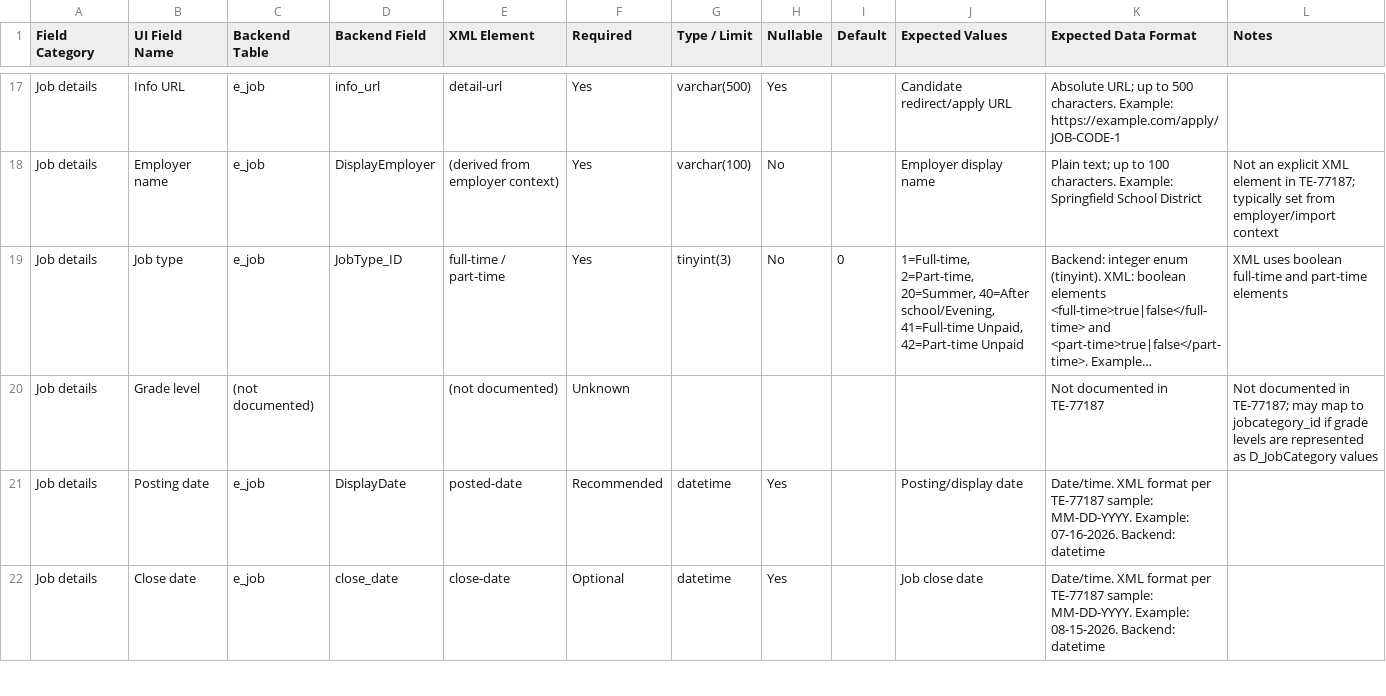
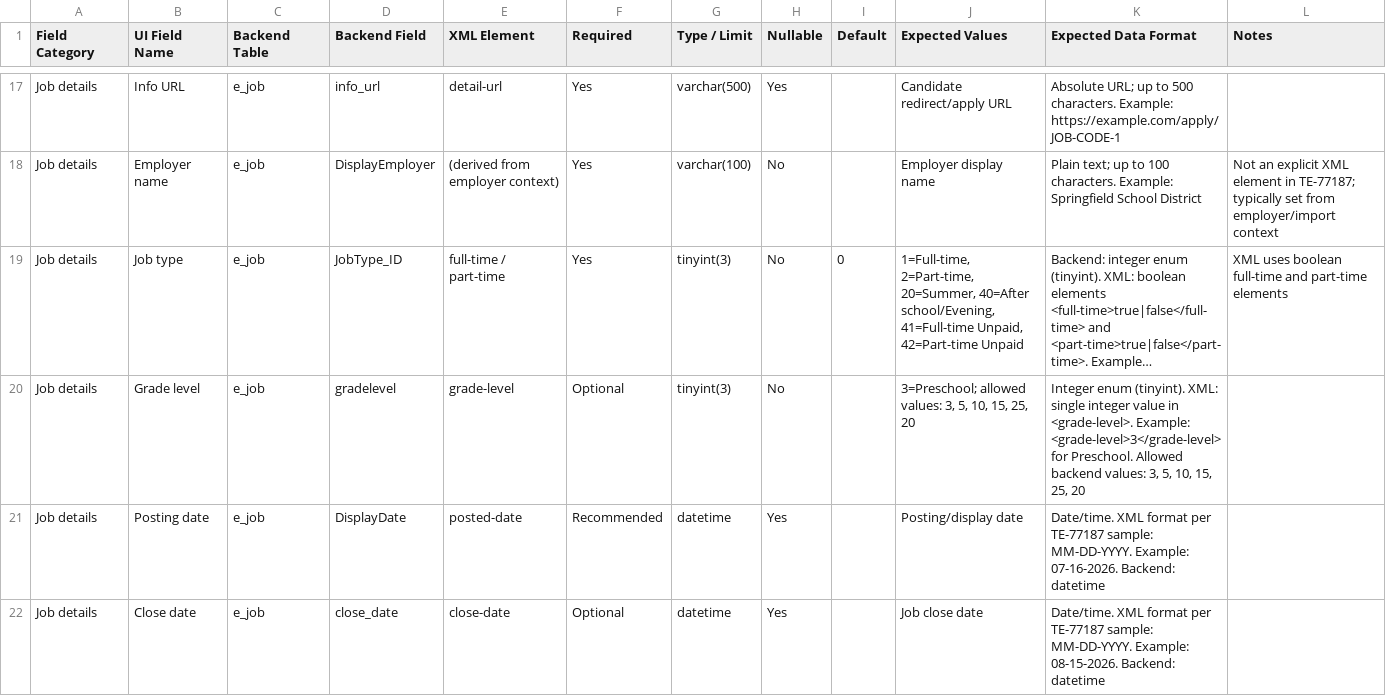
Before and after one commit to SarthakN/Screening-POC, a CSV file: docs/schoolspring-field-mapping.csv, drawn as a sheet; only a part is shown, gaps mark what is left out; long unchanged cells end in …; removed rows and columns are numbered as before the commit, all else as after; the diff names each change by its address in the sheet, - before the commit and + after, or states it on an @@ line.

```diff
--- a/docs/schoolspring-field-mapping.csv
+++ b/docs/schoolspring-field-mapping.csv
-row 20: Job details | Grade level | (not documented) |  | (not documented) | Unknown |  |  |  |  | Not documented in TE-77187 | Not documented in TE-77187; may map to jobcategory_id if grade levels are represented as D_JobCategory values
+row 20: Job details | Grade level | e_job | gradelevel | grade-level | Optional | tinyint(3) | No |  | 3=Preschool; allowed values: 3, 5, 10, 15, 25, 20 | Integer enum (tinyint). XML: single integer value in <grade-level>. Example: <grade-level>3</grade-level> for Preschool. Allowed backend values: 3, 5, 10, 15, 25, 20
```
Also changed, not shown: 1 other file.
